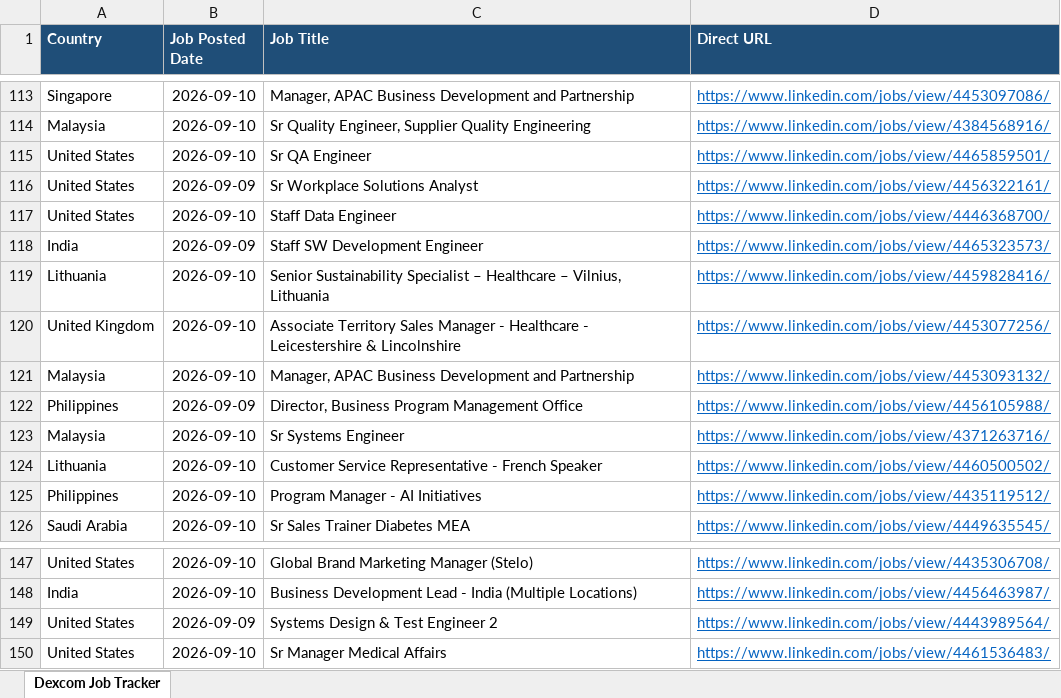
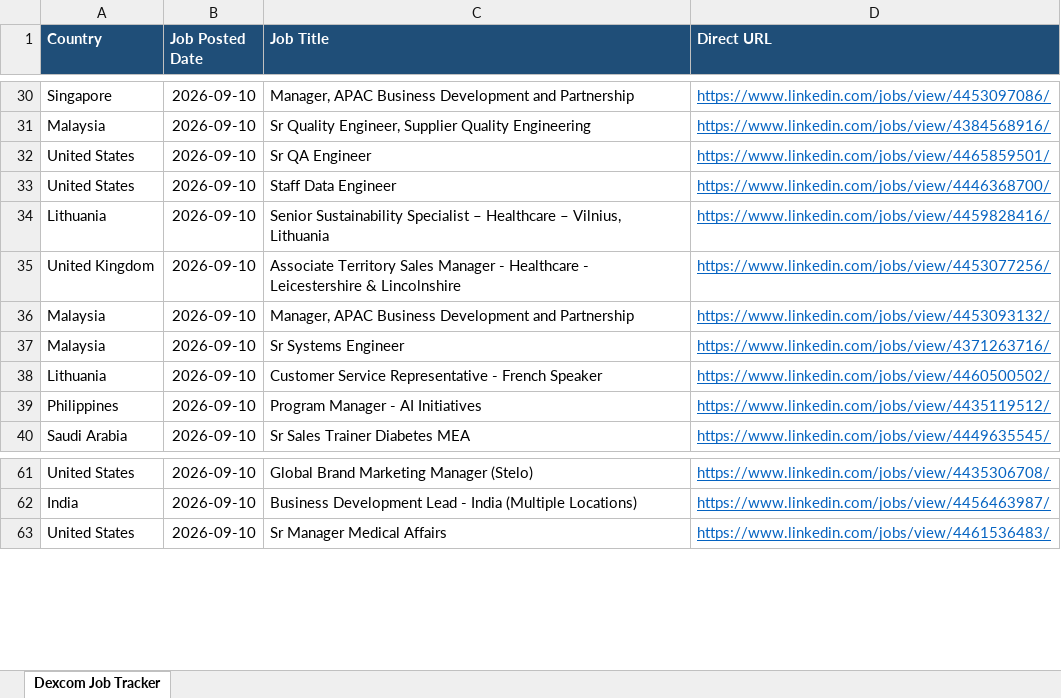
Before and after one commit to tanvi97233/Dexcom, an Excel workbook: Dexcom_Job_Tracker.xlsx, sheet Dexcom Job Tracker, drawn as a sheet; only a part is shown, gaps mark what is left out; values as stored, in another font and other column widths than the file's, no borders; the diff covers the shown part only; the diff names each change by its address in the sheet, - before the commit and + after, or states it on an @@ line.

```diff
--- a/Dexcom_Job_Tracker.xlsx (sheet Dexcom Job Tracker)
+++ b/Dexcom_Job_Tracker.xlsx (sheet Dexcom Job Tracker)
-row 116: United States | 2026-09-09 | Sr Workplace Solutions Analyst | https://www.linkedin.com/jobs/view/4456322161/
-row 118: India | 2026-09-09 | Staff SW Development Engineer | https://www.linkedin.com/jobs/view/4465323573/
-row 122: Philippines | 2026-09-09 | Director, Business Program Management Office | https://www.linkedin.com/jobs/view/4456105988/
-row 149: United States | 2026-09-09 | Systems Design & Test Engineer 2 | https://www.linkedin.com/jobs/view/4443989564/
```
Also changed, not shown: 83 removed rows elsewhere in this sheet, 1 other file.
